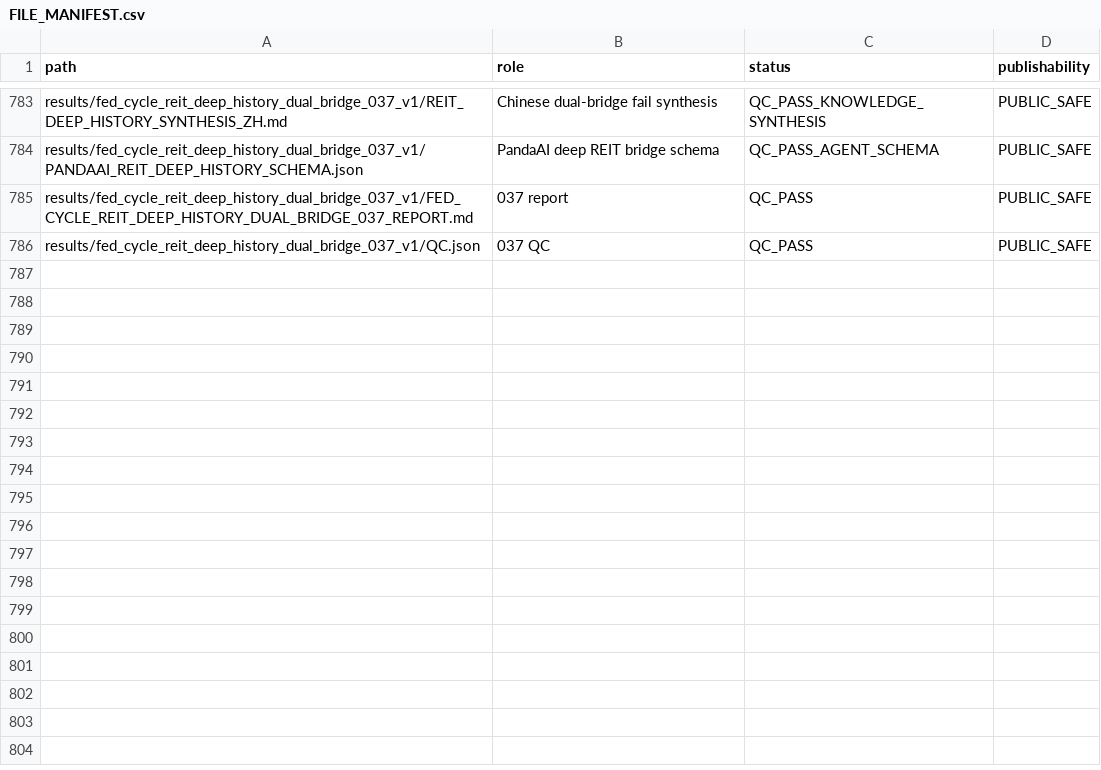
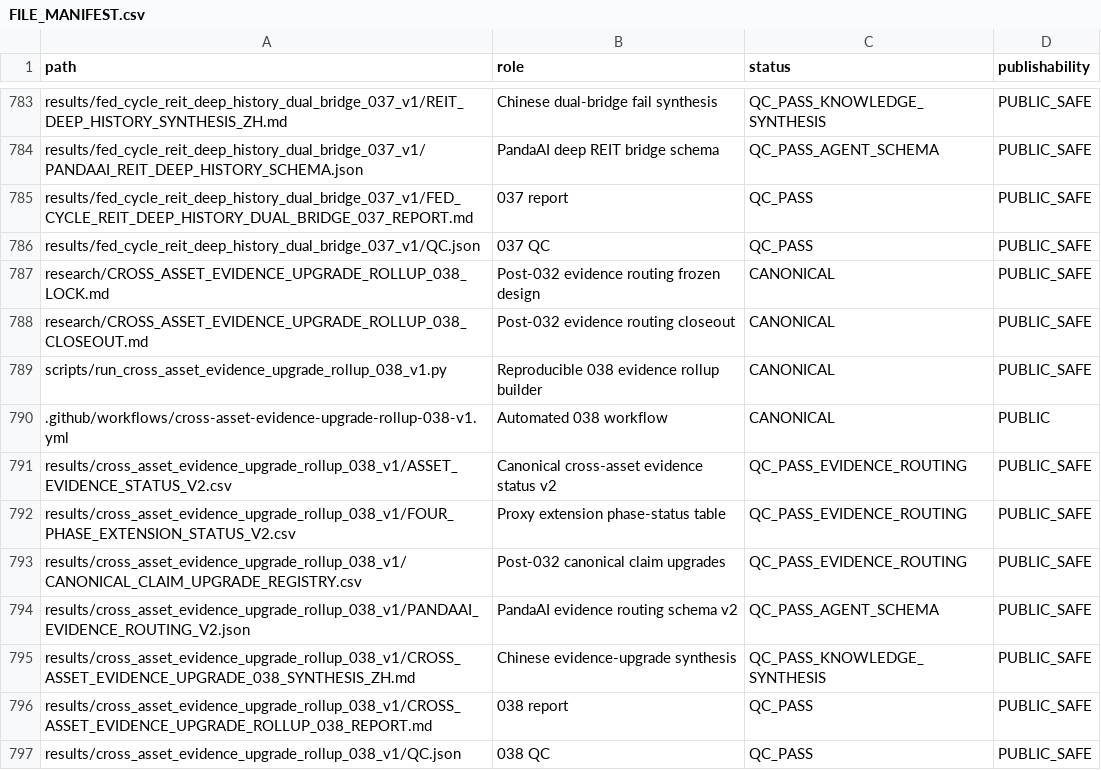
Before and after one commit to xuanyiting68-hash/gss-cb-001-macro-regime-cross-asset, a CSV file: docs/FILE_MANIFEST.csv, drawn as a sheet; only a part is shown, gaps mark what is left out.

Commit message:
Register 038 files

```diff
--- a/docs/FILE_MANIFEST.csv
+++ b/docs/FILE_MANIFEST.csv
@@ -786 +786,12 @@ results/fed_cycle_reit_deep_history_dual_bridge_037_v1/FED_CYCLE_REIT_DEEP_HISTO
 results/fed_cycle_reit_deep_history_dual_bridge_037_v1/QC.json,037 QC,QC_PASS,PUBLIC_SAFE
+research/CROSS_ASSET_EVIDENCE_UPGRADE_ROLLUP_038_LOCK.md,Post-032 evidence routing frozen design,CANONICAL,PUBLIC_SAFE
+research/CROSS_ASSET_EVIDENCE_UPGRADE_ROLLUP_038_CLOSEOUT.md,Post-032 evidence routing closeout,CANONICAL,PUBLIC_SAFE
+scripts/run_cross_asset_evidence_upgrade_rollup_038_v1.py,Reproducible 038 evidence rollup builder,CANONICAL,PUBLIC_SAFE
+.github/workflows/cross-asset-evidence-upgrade-rollup-038-v1.yml,Automated 038 workflow,CANONICAL,PUBLIC
+results/cross_asset_evidence_upgrade_rollup_038_v1/ASSET_EVIDENCE_STATUS_V2.csv,Canonical cross-asset evidence status v2,QC_PASS_EVIDENCE_ROUTING,PUBLIC_SAFE
+results/cross_asset_evidence_upgrade_rollup_038_v1/FOUR_PHASE_EXTENSION_STATUS_V2.csv,Proxy extension phase-status table,QC_PASS_EVIDENCE_ROUTING,PUBLIC_SAFE
+results/cross_asset_evidence_upgrade_rollup_038_v1/CANONICAL_CLAIM_UPGRADE_REGISTRY.csv,Post-032 canonical claim upgrades,QC_PASS_EVIDENCE_ROUTING,PUBLIC_SAFE
+results/cross_asset_evidence_upgrade_rollup_038_v1/PANDAAI_EVIDENCE_ROUTING_V2.json,PandaAI evidence routing schema v2,QC_PASS_AGENT_SCHEMA,PUBLIC_SAFE
+results/cross_asset_evidence_upgrade_rollup_038_v1/CROSS_ASSET_EVIDENCE_UPGRADE_038_SYNTHESIS_ZH.md,Chinese evidence-upgrade synthesis,QC_PASS_KNOWLEDGE_SYNTHESIS,PUBLIC_SAFE
+results/cross_asset_evidence_upgrade_rollup_038_v1/CROSS_ASSET_EVIDENCE_UPGRADE_ROLLUP_038_REPORT.md,038 report,QC_PASS,PUBLIC_SAFE
+results/cross_asset_evidence_upgrade_rollup_038_v1/QC.json,038 QC,QC_PASS,PUBLIC_SAFE
```
